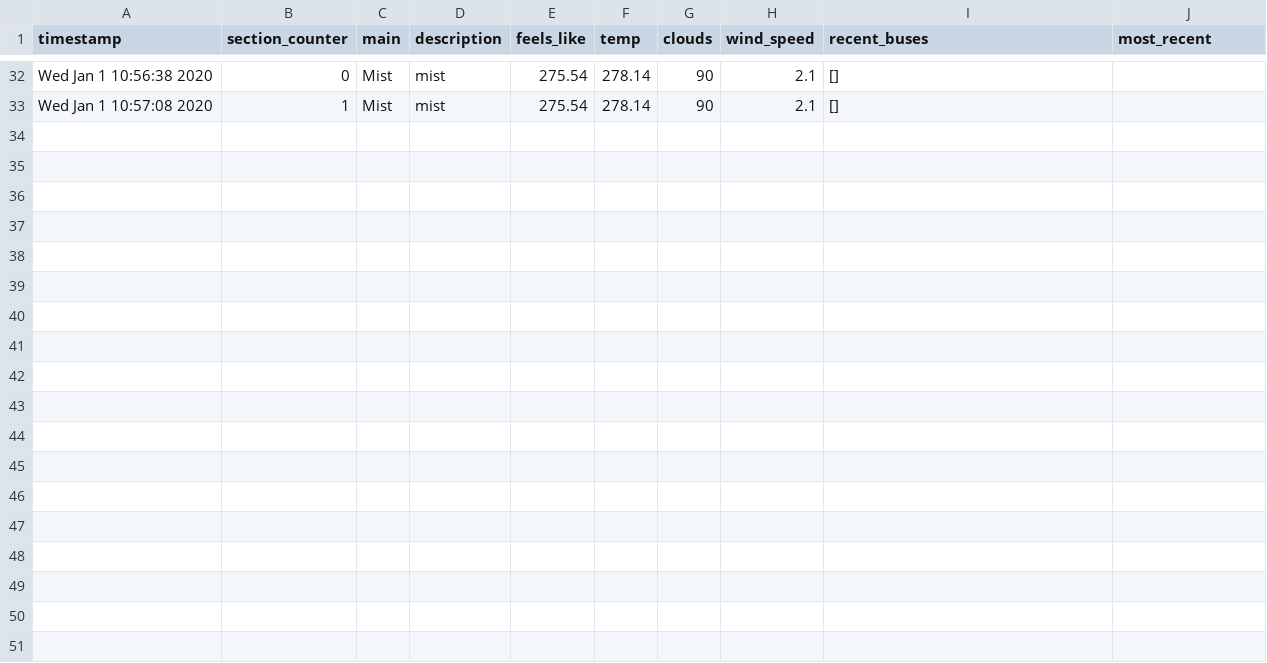
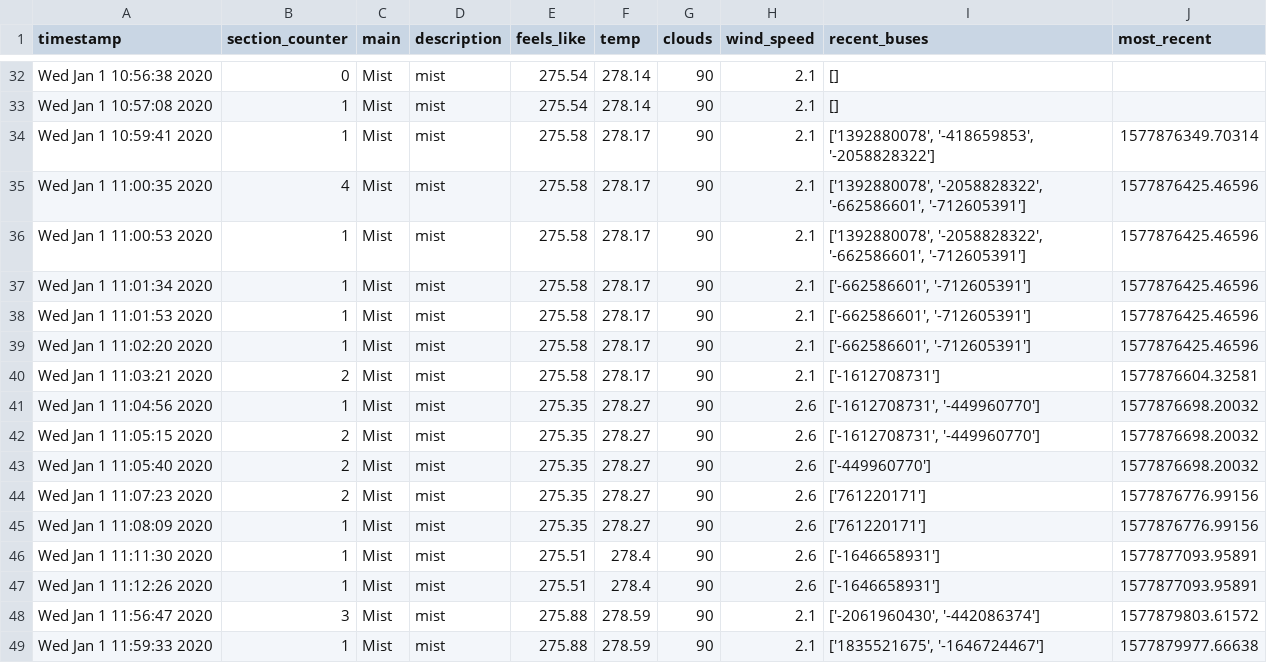
Before and after one commit to VisakanMathy/Raj-News-Customer-Traffic, a CSV file: data.csv, drawn as a sheet; only a part is shown, gaps mark what is left out.

```diff
--- a/data.csv
+++ b/data.csv
@@ -33 +33,17 @@ Wed Jan  1 10:56:38 2020,0,Mist,mist,275.54,278.14,90,2.1,[],
 Wed Jan  1 10:57:08 2020,1,Mist,mist,275.54,278.14,90,2.1,[],
+Wed Jan  1 10:59:41 2020,1,Mist,mist,275.58,278.17,90,2.1,"['1392880078', '-418659853', '-2058828322']",1577876349.70314
+Wed Jan  1 11:00:35 2020,4,Mist,mist,275.58,278.17,90,2.1,"['1392880078', '-2058828322', '-662586601', '-712605391']",1577876425.46596
+Wed Jan  1 11:00:53 2020,1,Mist,mist,275.58,278.17,90,2.1,"['1392880078', '-2058828322', '-662586601', '-712605391']",1577876425.46596
+Wed Jan  1 11:01:34 2020,1,Mist,mist,275.58,278.17,90,2.1,"['-662586601', '-712605391']",1577876425.46596
+Wed Jan  1 11:01:53 2020,1,Mist,mist,275.58,278.17,90,2.1,"['-662586601', '-712605391']",1577876425.46596
+Wed Jan  1 11:02:20 2020,1,Mist,mist,275.58,278.17,90,2.1,"['-662586601', '-712605391']",1577876425.46596
+Wed Jan  1 11:03:21 2020,2,Mist,mist,275.58,278.17,90,2.1,['-1612708731'],1577876604.32581
+Wed Jan  1 11:04:56 2020,1,Mist,mist,275.35,278.27,90,2.6,"['-1612708731', '-449960770']",1577876698.20032
+Wed Jan  1 11:05:15 2020,2,Mist,mist,275.35,278.27,90,2.6,"['-1612708731', '-449960770']",1577876698.20032
+Wed Jan  1 11:05:40 2020,2,Mist,mist,275.35,278.27,90,2.6,['-449960770'],1577876698.20032
+Wed Jan  1 11:07:23 2020,2,Mist,mist,275.35,278.27,90,2.6,['761220171'],1577876776.99156
+Wed Jan  1 11:08:09 2020,1,Mist,mist,275.35,278.27,90,2.6,['761220171'],1577876776.99156
+Wed Jan  1 11:11:30 2020,1,Mist,mist,275.51,278.4,90,2.6,['-1646658931'],1577877093.95891
+Wed Jan  1 11:12:26 2020,1,Mist,mist,275.51,278.4,90,2.6,['-1646658931'],1577877093.95891
+Wed Jan  1 11:56:47 2020,3,Mist,mist,275.88,278.59,90,2.1,"['-2061960430', '-442086374']",1577879803.61572
+Wed Jan  1 11:59:33 2020,1,Mist,mist,275.88,278.59,90,2.1,"['1835521675', '-1646724467']",1577879977.66638
```
Also changed, not shown: buses.csv.
